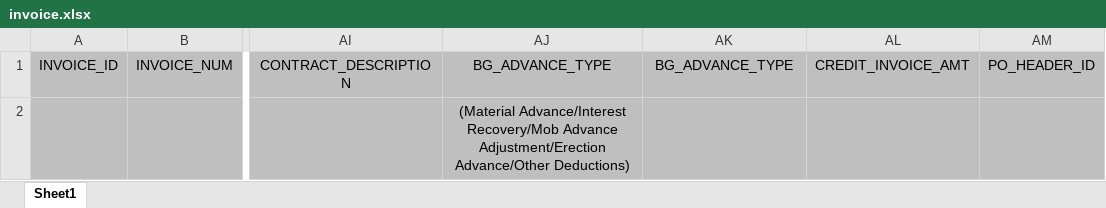
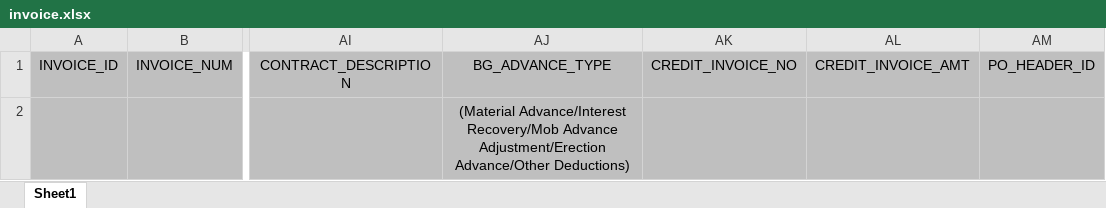
Before and after one commit to mnaufil/mppkvvcl-indore, an Excel workbook: app/assets/data-import-samples/invoice/invoice.xlsx, sheet Sheet1, drawn as a sheet; only a part is shown, gaps mark what is left out; values as stored, in another font and other column widths than the file's, no borders; the diff names each change by its address in the sheet, - before the commit and + after, or states it on an @@ line.

Commit message:
Development of Data Import Module
Replaced duplicate BG_ADVANCE_TYPE column with CREDIT_INVOICE_NO column

```diff
--- a/app/assets/data-import-samples/invoice/invoice.xlsx (sheet Sheet1)
+++ b/app/assets/data-import-samples/invoice/invoice.xlsx (sheet Sheet1)
-AK1: BG_ADVANCE_TYPE
+AK1: CREDIT_INVOICE_NO
```
